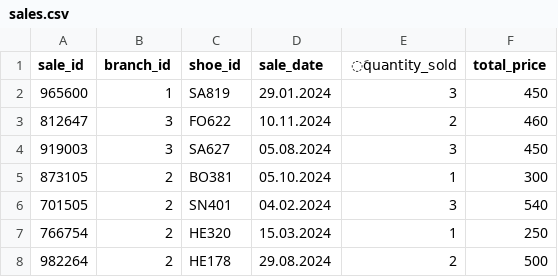
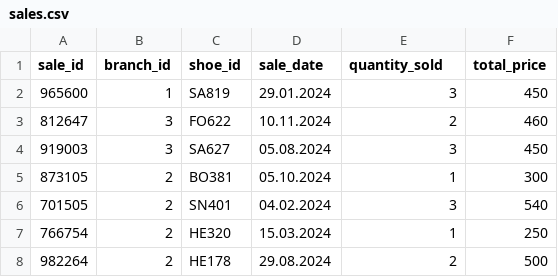
Before and after one commit to Leszek186/Power-Query-Projects, a CSV file: power-query-learning/dataset/sales.csv, drawn as a sheet; only a part is shown.

```diff
--- a/power-query-learning/dataset/sales.csv
+++ b/power-query-learning/dataset/sales.csv
@@ -1,2 +1,2 @@
-sale_id;branch_id;shoe_id;sale_date;َquantity_sold;total_price
+sale_id;branch_id;shoe_id;sale_date;quantity_sold;total_price
 965600;1;SA819;29.01.2024;3;450
```
Also changed, not shown: 5 other files.
